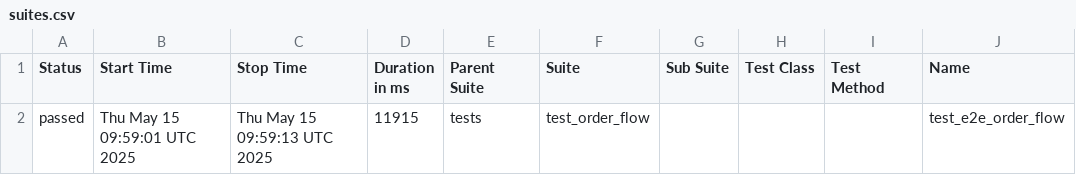
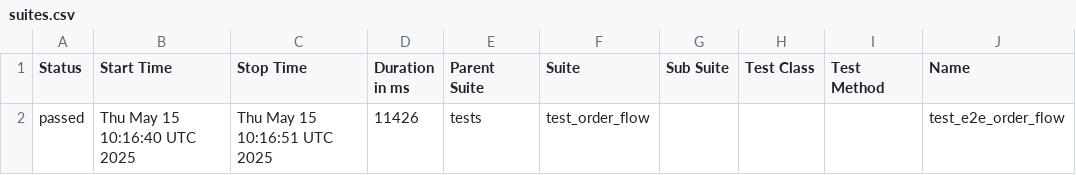
Before and after one commit to Bismaya2401/python-selanium, a CSV file: docs/allure-report/data/suites.csv, drawn as a sheet; only a part is shown; the diff names each change by its address in the sheet, - before the commit and + after, or states it on an @@ line.

```diff
--- a/docs/allure-report/data/suites.csv
+++ b/docs/allure-report/data/suites.csv
-B2 (Start Time): Thu May 15 09:59:01 UTC 2025
+B2 (Start Time): Thu May 15 10:16:40 UTC 2025
-C2 (Stop Time): Thu May 15 09:59:13 UTC 2025
+C2 (Stop Time): Thu May 15 10:16:51 UTC 2025
-D2 (Duration in ms): 11915
+D2 (Duration in ms): 11426
```
Also changed, not shown: 20 other files.
